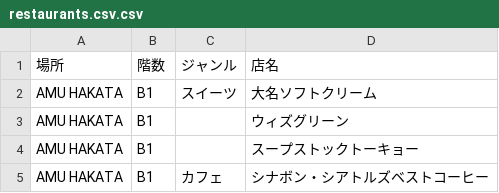
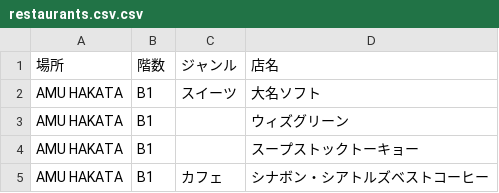
Before and after one commit to kowa-yamaguchi/hkt-station-area-visit-log, a CSV file: restaurants.csv.csv, drawn as a sheet; only a part is shown.

Commit message:
Update restaurants.csv.csv

```diff
--- a/restaurants.csv.csv
+++ b/restaurants.csv.csv
@@ -1,3 +1,3 @@
 場所,階数,ジャンル,店名
-AMU HAKATA,B1,スイーツ,大名ソフトクリーム
+AMU HAKATA,B1,スイーツ,大名ソフト
 AMU HAKATA,B1,,ウィズグリーン
```
